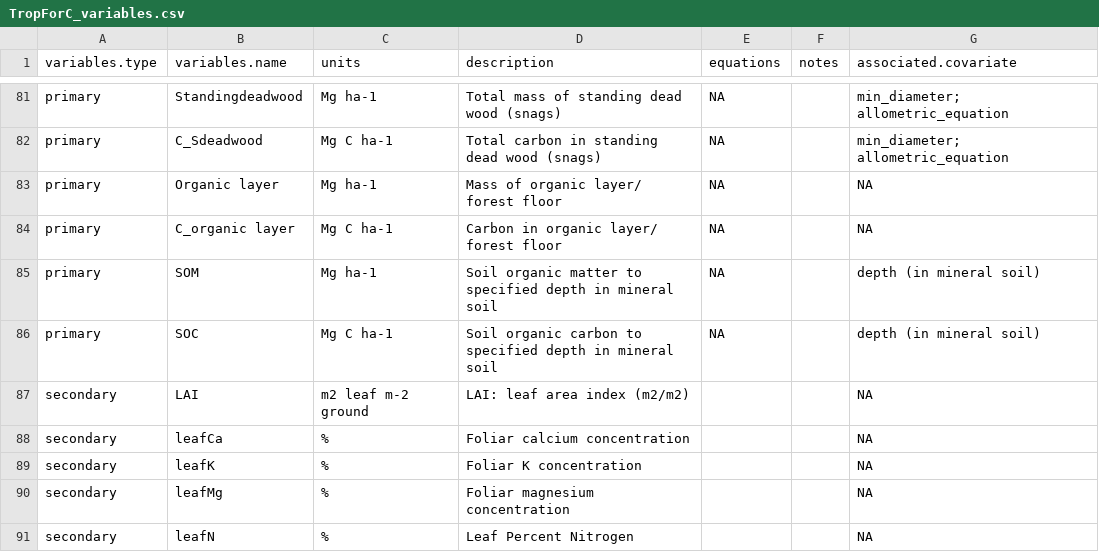
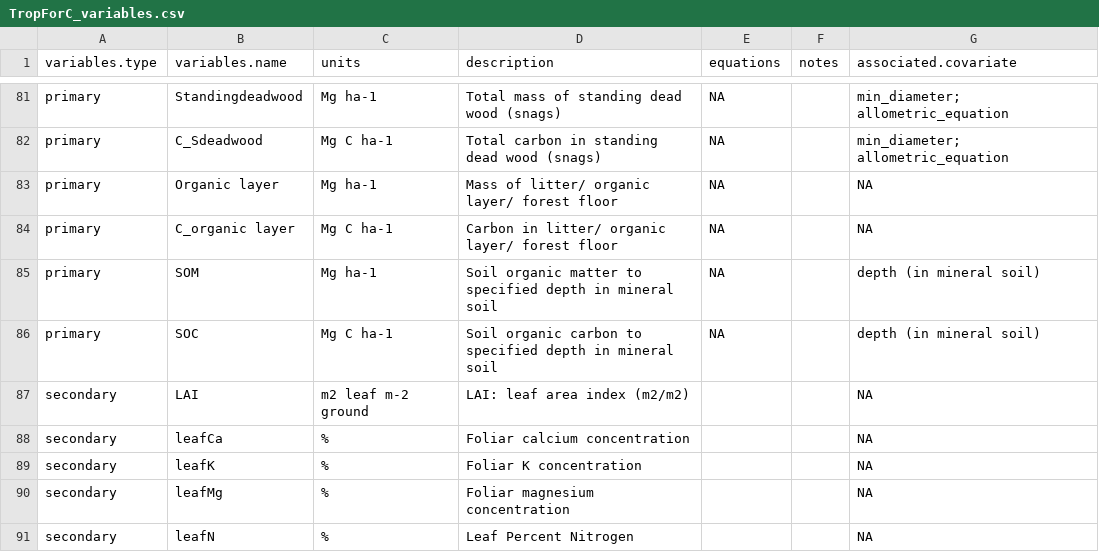
Before and after one commit to forc-db/ForC, a CSV file: TropForC_variables.csv, drawn as a sheet; only a part is shown, gaps mark what is left out.

Commit message:
Update TropForC_variables.csv

```diff
--- a/TropForC_variables.csv
+++ b/TropForC_variables.csv
@@ -82,4 +82,4 @@ primary,Standingdeadwood,Mg ha-1,Total mass of standing dead wood (snags),NA,,mi
 primary,C_Sdeadwood,Mg C ha-1,Total carbon in standing dead wood (snags),NA,,min_diameter; allometric_equation
-primary,Organic layer,Mg ha-1,Mass of organic layer/ forest floor,NA,,NA
-primary,C_organic layer,Mg C ha-1,Carbon in organic layer/ forest floor,NA,,NA
+primary,Organic layer,Mg ha-1,Mass of litter/ organic layer/ forest floor,NA,,NA
+primary,C_organic layer,Mg C ha-1,Carbon in litter/ organic layer/ forest floor,NA,,NA
 primary,SOM,Mg ha-1,Soil organic matter to specified depth in mineral soil,NA,,depth (in mineral soil)
```
